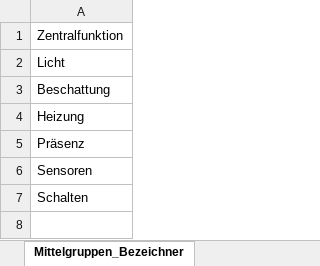
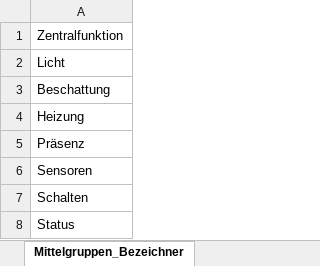
Before and after one commit to masterofeye2021/E2KAO, an Excel workbook: source/knx.xlsx, sheet Mittelgruppen_Bezeichner, drawn as a sheet; values as stored, in another font and other column widths than the file's, no borders; the diff names each change by its address in the sheet, - before the commit and + after, or states it on an @@ line.

```diff
--- a/source/knx.xlsx (sheet Mittelgruppen_Bezeichner)
+++ b/source/knx.xlsx (sheet Mittelgruppen_Bezeichner)
+row 8: Status
```
Also changed, not shown: sheet KNX, sheet Equipment, sheet MetaDaten, formulas that keep their value, 6 other files.
